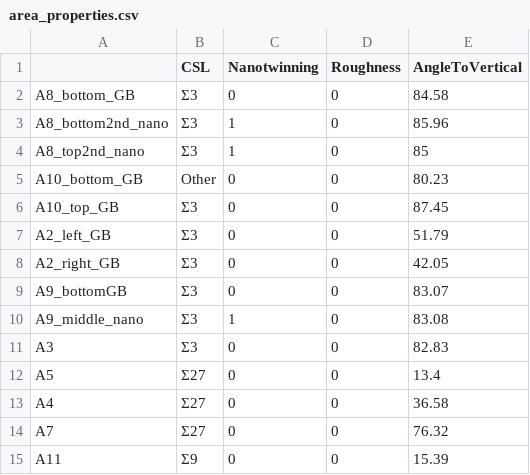
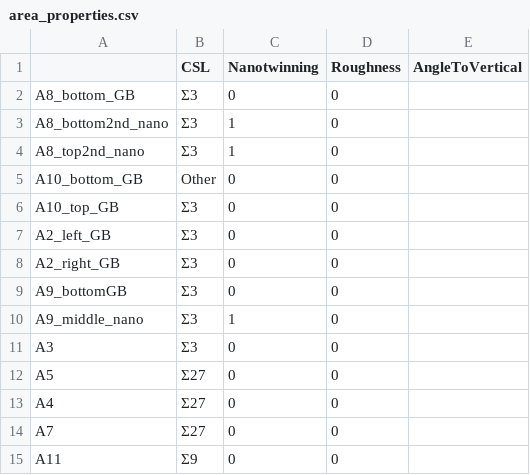
Before and after one commit to dawsonren/PSED, a CSV file: data/cleaned_si_data/area_properties.csv, drawn as a sheet.

```diff
--- a/data/cleaned_si_data/area_properties.csv
+++ b/data/cleaned_si_data/area_properties.csv
@@ -1,15 +1,15 @@
 ,CSL,Nanotwinning,Roughness,AngleToVertical
-A8_bottom_GB,Σ3,0,0,84.58
-A8_bottom2nd_nano,Σ3,1,0,85.96
-A8_top2nd_nano,Σ3,1,0,85
-A10_bottom_GB,Other,0,0,80.23
-A10_top_GB,Σ3,0,0,87.45
-A2_left_GB,Σ3,0,0,51.79
-A2_right_GB,Σ3,0,0,42.05
-A9_bottomGB,Σ3,0,0,83.07
-A9_middle_nano,Σ3,1,0,83.08
-A3,Σ3,0,0,82.83
-A5,Σ27,0,0,13.4
-A4,Σ27,0,0,36.58
-A7,Σ27,0,0,76.32
-A11,Σ9,0,0,15.39
+A8_bottom_GB,Σ3,0,0,
+A8_bottom2nd_nano,Σ3,1,0,
+A8_top2nd_nano,Σ3,1,0,
+A10_bottom_GB,Other,0,0,
+A10_top_GB,Σ3,0,0,
+A2_left_GB,Σ3,0,0,
+A2_right_GB,Σ3,0,0,
+A9_bottomGB,Σ3,0,0,
+A9_middle_nano,Σ3,1,0,
+A3,Σ3,0,0,
+A5,Σ27,0,0,
+A4,Σ27,0,0,
+A7,Σ27,0,0,
+A11,Σ9,0,0,
```
Also changed, not shown: 8 other files.
